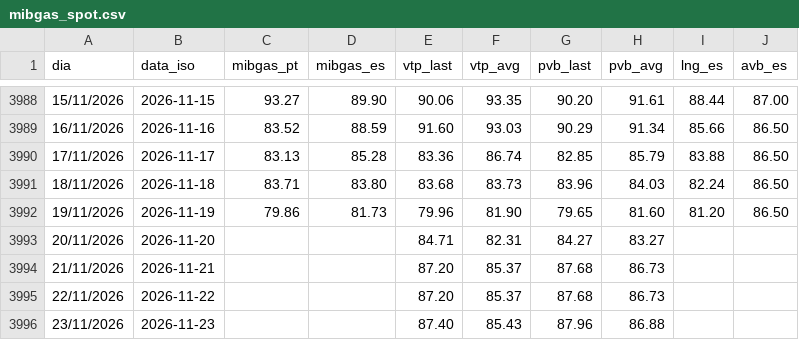
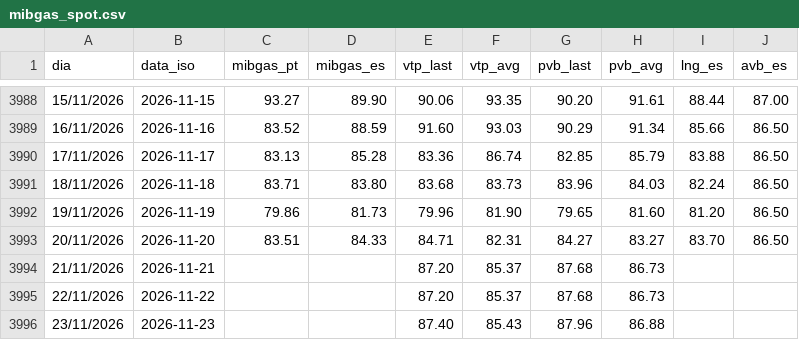
Before and after one commit to tiagofelicia/dados-energia, a CSV file: data/gas/mibgas_spot.csv, drawn as a sheet; only a part is shown, gaps mark what is left out.

```diff
--- a/data/gas/mibgas_spot.csv
+++ b/data/gas/mibgas_spot.csv
@@ -3992,3 +3992,3 @@
 19/11/2026,2026-11-19,79.86,81.73,79.96,81.90,79.65,81.60,81.20,86.50
-20/11/2026,2026-11-20,,,84.71,82.31,84.27,83.27,,
+20/11/2026,2026-11-20,83.51,84.33,84.71,82.31,84.27,83.27,83.70,86.50
 21/11/2026,2026-11-21,,,87.20,85.37,87.68,86.73,,
```
Also changed, not shown: 2 other files.
